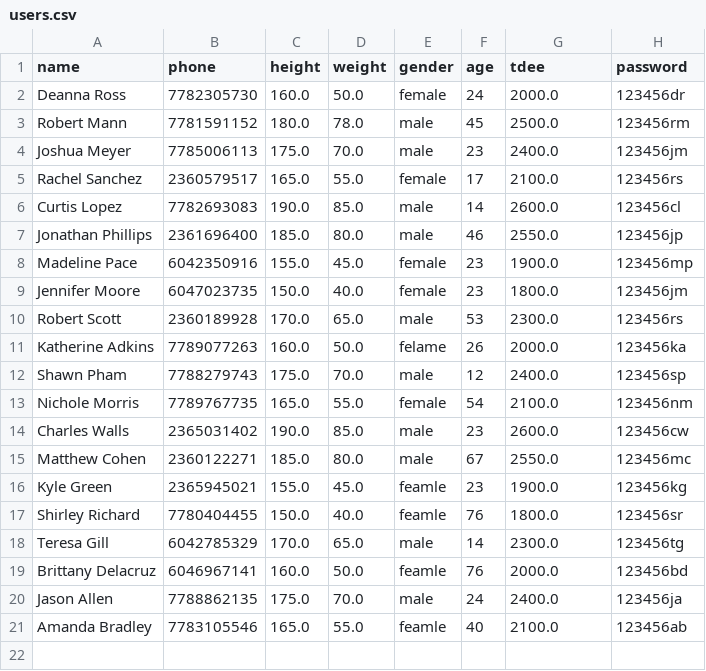
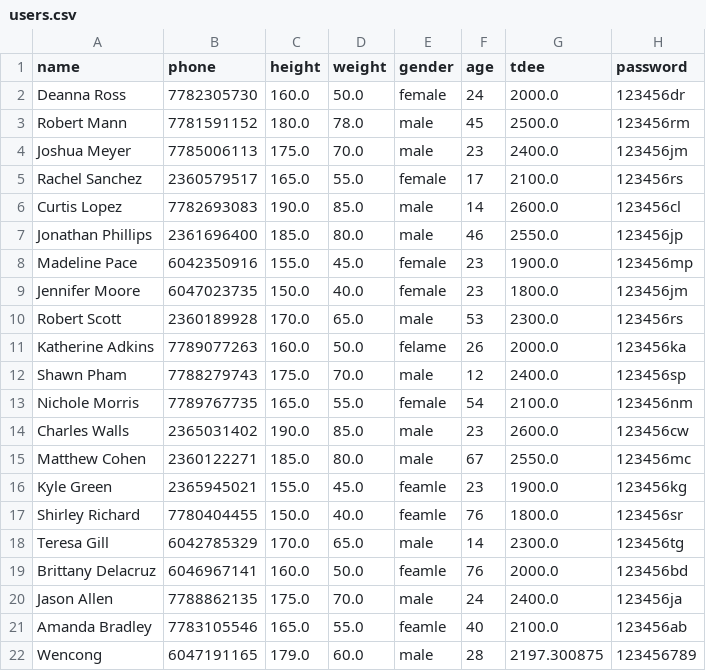
Before and after one commit to Marcus17642/CIT-Agile-Project, a CSV file: data/users.csv, drawn as a sheet.

```diff
--- a/data/users.csv
+++ b/data/users.csv
@@ -21 +21,2 @@ Jason Allen,7788862135,175.0,70.0,male,24,2400.0,123456ja
 Amanda Bradley,7783105546,165.0,55.0,feamle,40,2100.0,123456ab
+Wencong,6047191165,179.0,60.0,male,28,2197.300875,123456789
```
Also changed, not shown: data/foodmeal.csv, 14 other files.
